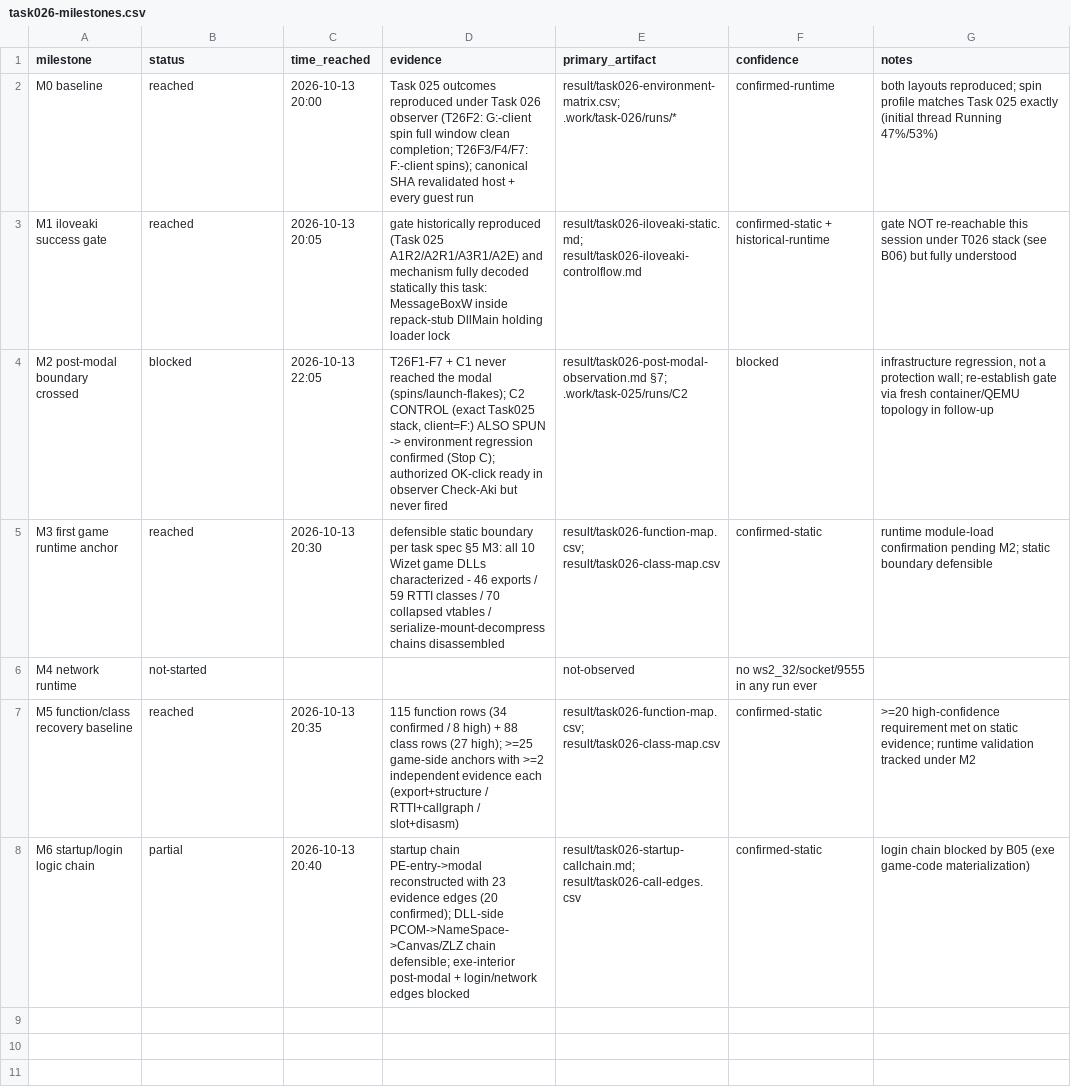
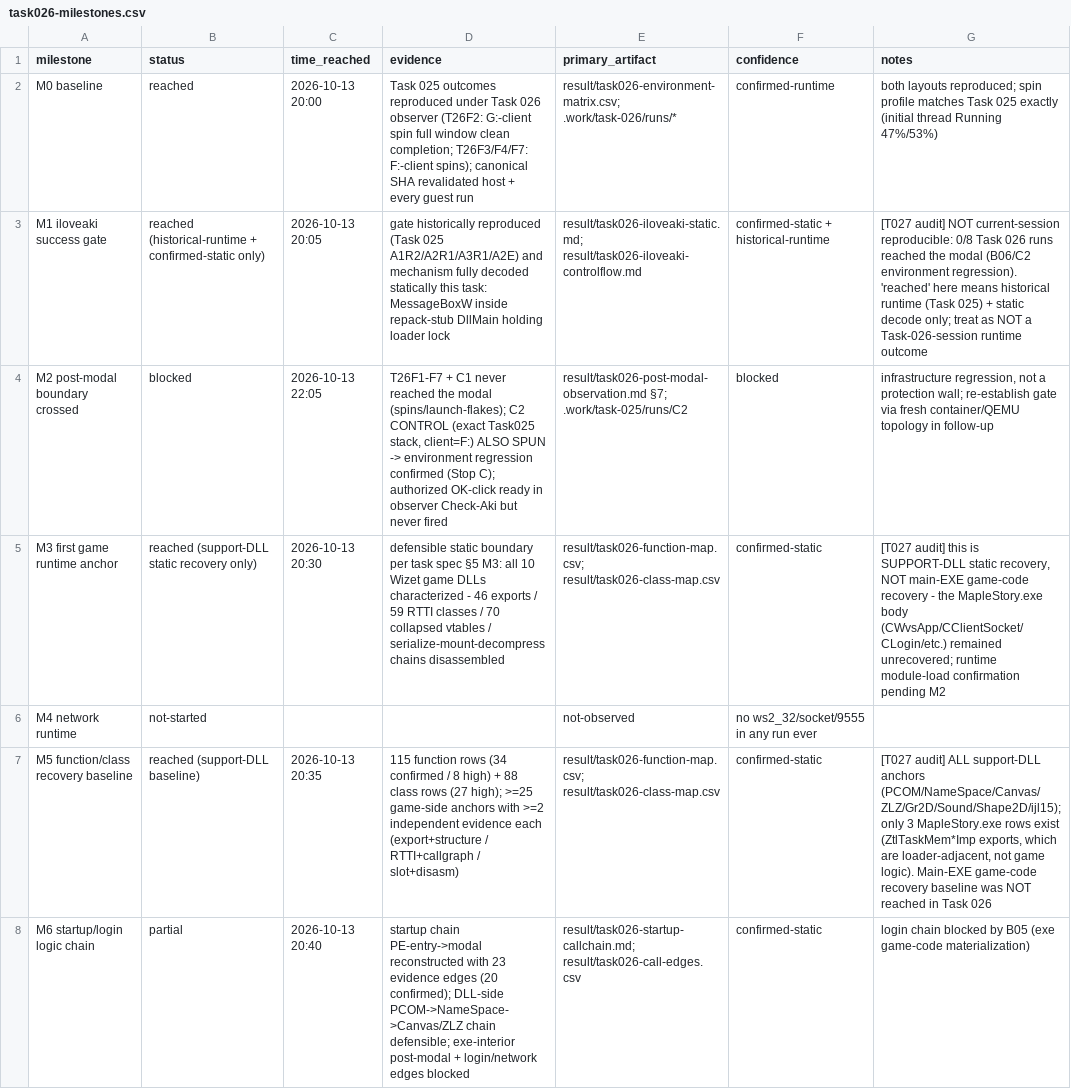
Before and after one commit to lithdoo/adventure-island, a CSV file: result/task026-milestones.csv, drawn as a sheet; the diff names each change by its address in the sheet, - before the commit and + after, or states it on an @@ line.

Commit message:
Complete Task 027 main EXE game logic recovery campaign

```diff
--- a/result/task026-milestones.csv
+++ b/result/task026-milestones.csv
-B3 (status): reached
+B3 (status): reached (historical-runtime + confirmed-static only)
-G3 (notes): gate NOT re-reachable this session under T026 stack (see B06) but fully understood
+G3 (notes): [T027 audit] NOT current-session reproducible: 0/8 Task 026 runs reached the modal (B06/C2 environment regression). 'reached' here means historical runtime (Task 025) + static decode only; treat as NOT a Task-026-session runtime outcome
-B5 (status): reached
+B5 (status): reached (support-DLL static recovery only)
-G5 (notes): runtime module-load confirmation pending M2; static boundary defensible
+G5 (notes): [T027 audit] this is SUPPORT-DLL static recovery, NOT main-EXE game-code recovery - the MapleStory.exe body (CWvsApp/CClientSocket/CLogin/etc.) remained unrecovered; runtime module-load confirmation pending M2
-B7 (status): reached
+B7 (status): reached (support-DLL baseline)
-G7 (notes): >=20 high-confidence requirement met on static evidence; runtime validation tracked under M2
+G7 (notes): [T027 audit] ALL support-DLL anchors (PCOM/NameSpace/Canvas/ZLZ/Gr2D/Sound/Shape2D/ijl15); only 3 MapleStory.exe rows exist (ZtlTaskMem*Imp exports, which are loader-adjacent, not game logic). Main-EXE game-code recovery baseline was NOT reached in Task 026
```
Also changed, not shown: result/task026-blockers.csv, result/task026-call-edges.csv, 19 other files.
